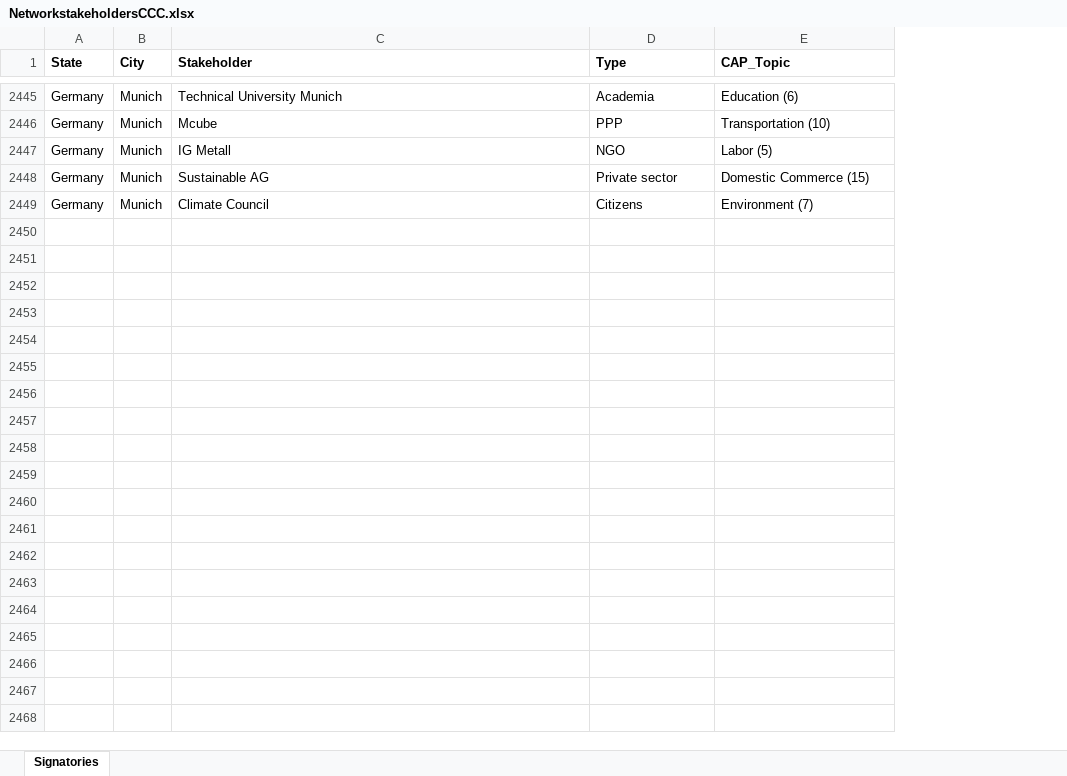
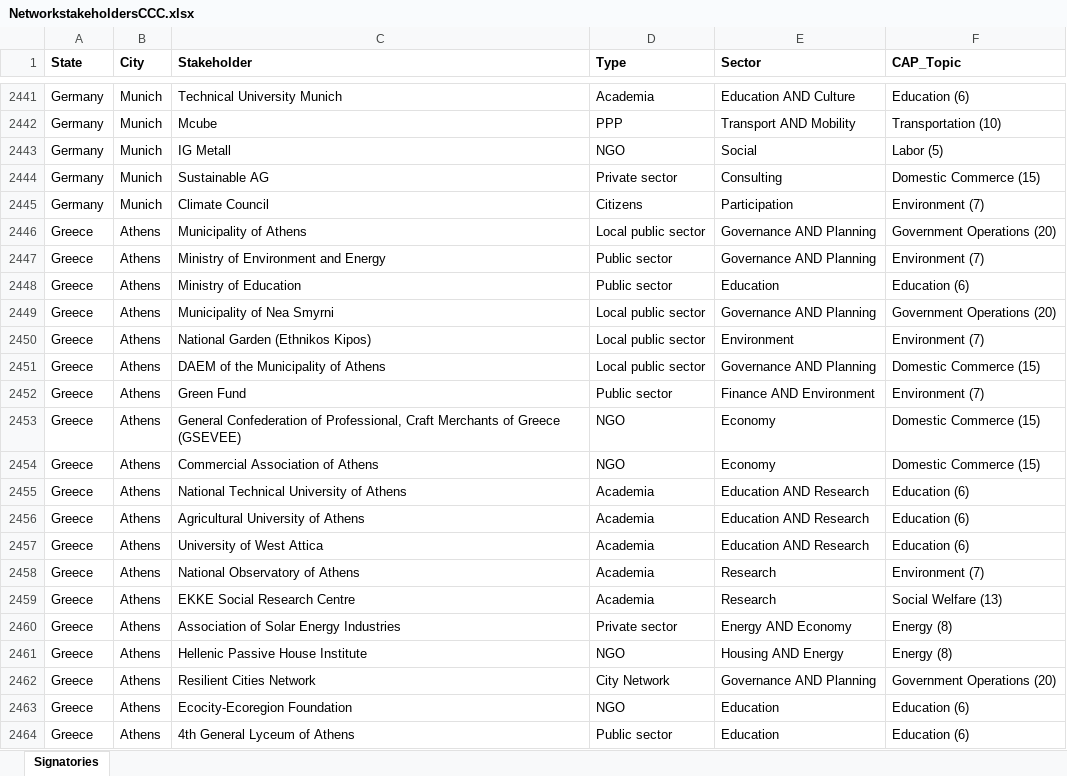
Before and after one commit to silvestl/CCC-signatory-and-policy-integration-analysis, an Excel workbook: NetworkstakeholdersCCC.xlsx, sheet Signatories, drawn as a sheet; only a part is shown, gaps mark what is left out; values as stored, in another font and other column widths than the file's, no borders; the diff covers the shown part only; the diff names each change by its address in the sheet, - before the commit and + after, or states it on an @@ line.

Commit message:
Revised analysis and data

```diff
--- a/NetworkstakeholdersCCC.xlsx (sheet Signatories)
+++ b/NetworkstakeholdersCCC.xlsx (sheet Signatories)
+column E (Sector), rows 2441-2445: Education AND Culture | Transport AND Mobility | Social | Consulting | Participation
+row 2446: Greece | Athens | Municipality of Athens | Local public sector | Governance AND Planning | Government Operations (20)
+row 2447: Greece | Athens | Ministry of Environment and Energy | Public sector | Governance AND Planning | Environment (7)
+row 2448: Greece | Athens | Ministry of Education | Public sector | Education | Education (6)
+row 2449: Greece | Athens | Municipality of Nea Smyrni | Local public sector | Governance AND Planning | Government Operations (20)
+row 2450: Greece | Athens | National Garden (Ethnikos Kipos) | Local public sector | Environment | Environment (7)
+row 2451: Greece | Athens | DAEM of the Municipality of Athens | Local public sector | Governance AND Planning | Domestic Commerce (15)
+row 2452: Greece | Athens | Green Fund | Public sector | Finance AND Environment | Environment (7)
+row 2453: Greece | Athens | General Confederation of Professional, Craft Merchants of Greece (GSEVEE) | NGO | Economy | Domestic Commerce (15)
+row 2454: Greece | Athens | Commercial Association of Athens | NGO | Economy | Domestic Commerce (15)
+row 2455: Greece | Athens | National Technical University of Athens | Academia | Education AND Research | Education (6)
+row 2456: Greece | Athens | Agricultural University of Athens | Academia | Education AND Research | Education (6)
+row 2457: Greece | Athens | University of West Attica | Academia | Education AND Research | Education (6)
+row 2458: Greece | Athens | National Observatory of Athens | Academia | Research | Environment (7)
+row 2459: Greece | Athens | EKKE Social Research Centre | Academia | Research | Social Welfare (13)
+row 2460: Greece | Athens | Association of Solar Energy Industries | Private sector | Energy AND Economy | Energy (8)
+row 2461: Greece | Athens | Hellenic Passive House Institute | NGO | Housing AND Energy | Energy (8)
+row 2462: Greece | Athens | Resilient Cities Network | City Network | Governance AND Planning | Government Operations (20)
+row 2463: Greece | Athens | Ecocity-Ecoregion Foundation | NGO | Education | Education (6)
+row 2464: Greece | Athens | 4th General Lyceum of Athens | Public sector | Education | Education (6)
```
Also changed, not shown: 26 added rows, 4 removed rows and 7 edited cells elsewhere in this sheet, AdditionalData.xlsx, 16 other files.
